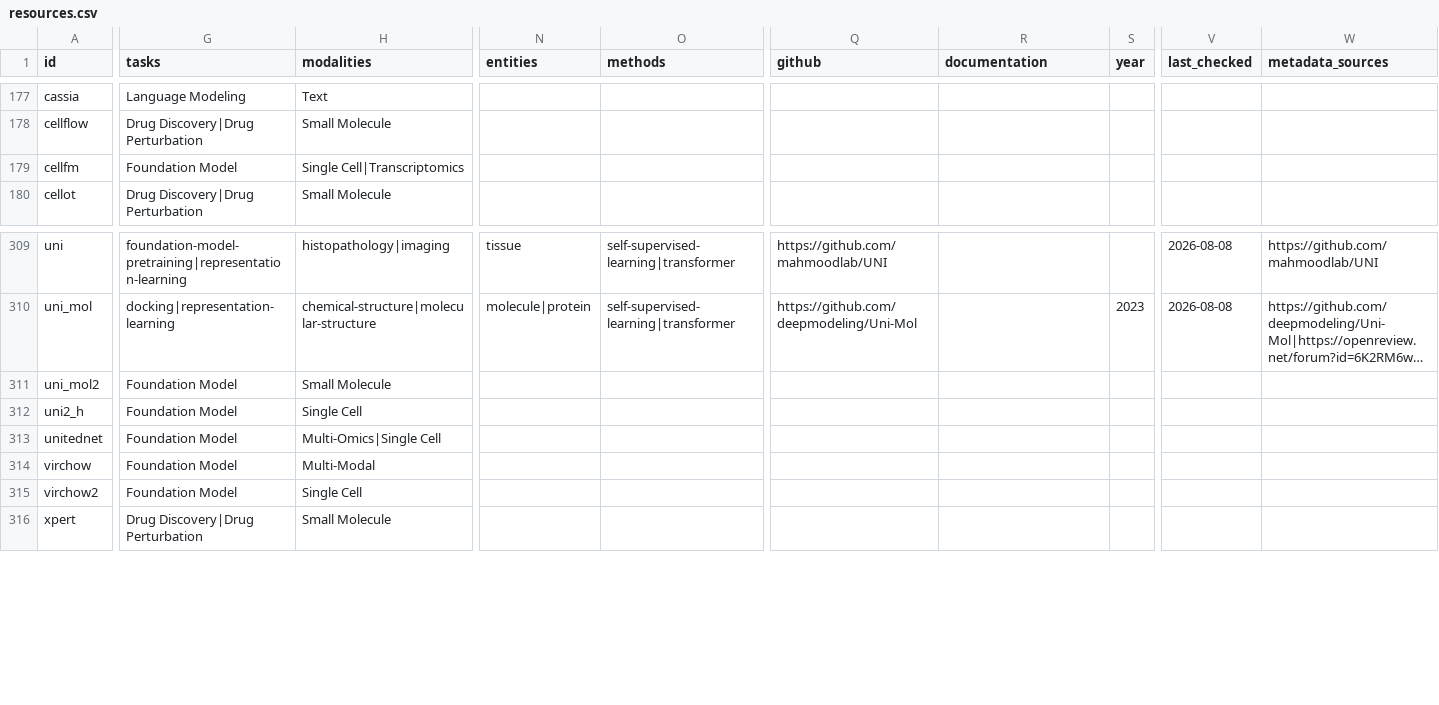
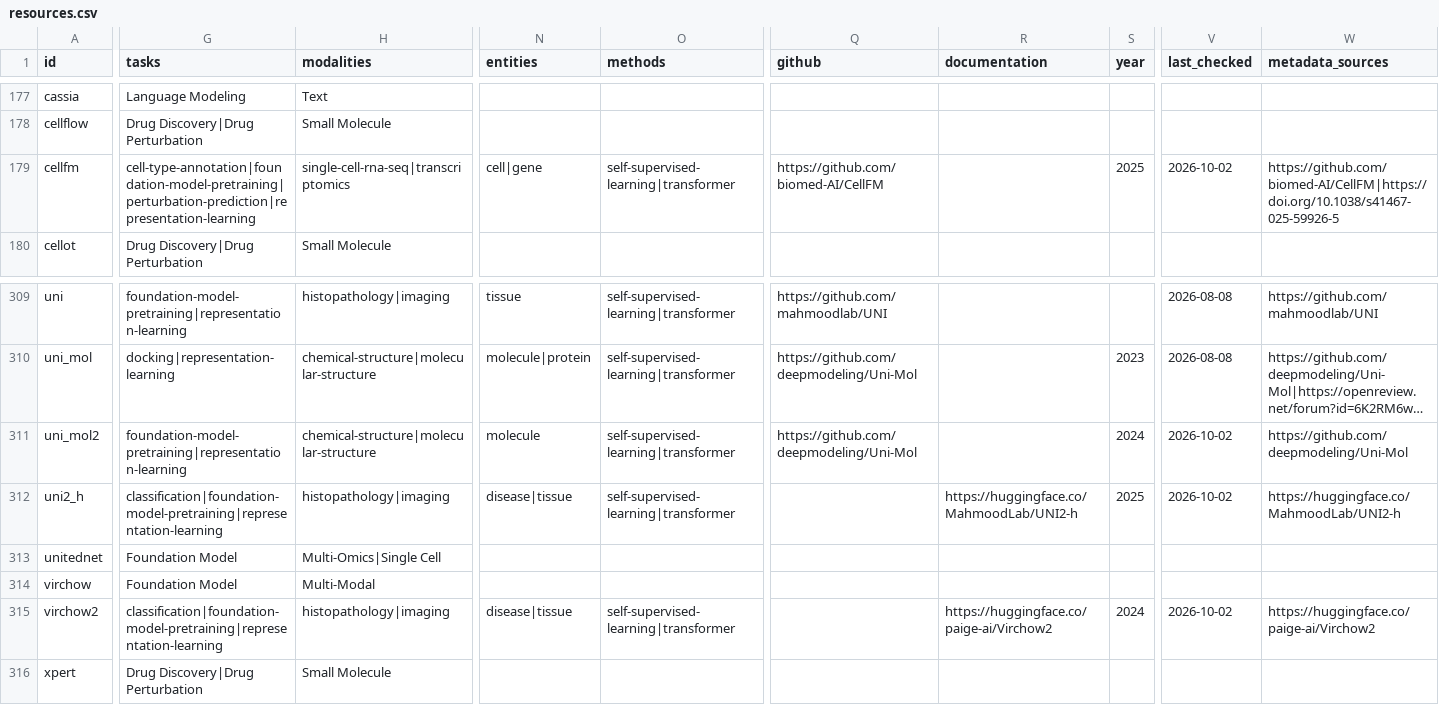
Before and after one commit to inoue0426/awesome-computational-biology, a CSV file: data/resources.csv, drawn as a sheet; only a part is shown, gaps mark what is left out; long unchanged cells end in …; the diff covers the shown part only; the diff names each change by its address in the sheet, - before the commit and + after, or states it on an @@ line.

```diff
--- a/data/resources.csv
+++ b/data/resources.csv
-G179 (tasks): Foundation Model
+G179 (tasks): cell-type-annotation|foundation-model-pretraining|perturbation-prediction|representation-learning
-H179 (modalities): Single Cell|Transcriptomics
+H179 (modalities): single-cell-rna-seq|transcriptomics
-N179 (entities): (empty)
+N179 (entities): cell|gene
-O179 (methods): (empty)
+O179 (methods): self-supervised-learning|transformer
-Q179 (github): (empty)
+Q179 (github): https://github.com/biomed-AI/CellFM
-S179 (year): (empty)
+S179 (year): 2025
-V179 (last_checked): (empty)
+V179 (last_checked): 2026-10-02
-W179 (metadata_sources): (empty)
+W179 (metadata_sources): https://github.com/biomed-AI/CellFM|https://doi.org/10.1038/s41467-025-59926-5
-G311 (tasks): Foundation Model
+G311 (tasks): foundation-model-pretraining|representation-learning
-H311 (modalities): Small Molecule
+H311 (modalities): chemical-structure|molecular-structure
-N311 (entities): (empty)
+N311 (entities): molecule
-O311:O312 (methods): (empty)
+O311:O312 (methods): self-supervised-learning|transformer
-Q311 (github): (empty)
+Q311 (github): https://github.com/deepmodeling/Uni-Mol
-S311 (year): (empty)
+S311 (year): 2024
-V311:V312 (last_checked): (empty)
+V311:V312 (last_checked): 2026-10-02
-W311 (metadata_sources): (empty)
+W311 (metadata_sources): https://github.com/deepmodeling/Uni-Mol
-G312 (tasks): Foundation Model
+G312 (tasks): classification|foundation-model-pretraining|representation-learning
-H312 (modalities): Single Cell
+H312 (modalities): histopathology|imaging
-N312 (entities): (empty)
+N312 (entities): disease|tissue
-R312 (documentation): (empty)
+R312 (documentation): https://huggingface.co/MahmoodLab/UNI2-h
-S312 (year): (empty)
+S312 (year): 2025
-W312 (metadata_sources): (empty)
+W312 (metadata_sources): https://huggingface.co/MahmoodLab/UNI2-h
-G315 (tasks): Foundation Model
+G315 (tasks): classification|foundation-model-pretraining|representation-learning
-H315 (modalities): Single Cell
+H315 (modalities): histopathology|imaging
-N315 (entities): (empty)
+N315 (entities): disease|tissue
-O315 (methods): (empty)
+O315 (methods): self-supervised-learning|transformer
-R315 (documentation): (empty)
+R315 (documentation): https://huggingface.co/paige-ai/Virchow2
-S315 (year): (empty)
+S315 (year): 2024
-V315 (last_checked): (empty)
+V315 (last_checked): 2026-10-02
-W315 (metadata_sources): (empty)
+W315 (metadata_sources): https://huggingface.co/paige-ai/Virchow2
```
Also changed, not shown: 124 edited cells elsewhere in this file, 2 other files.
